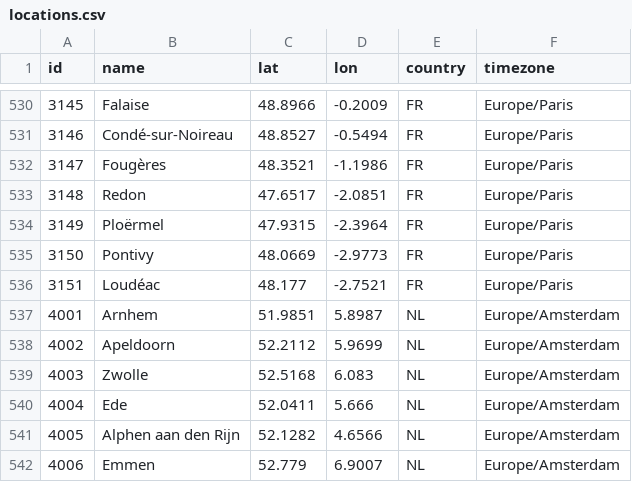
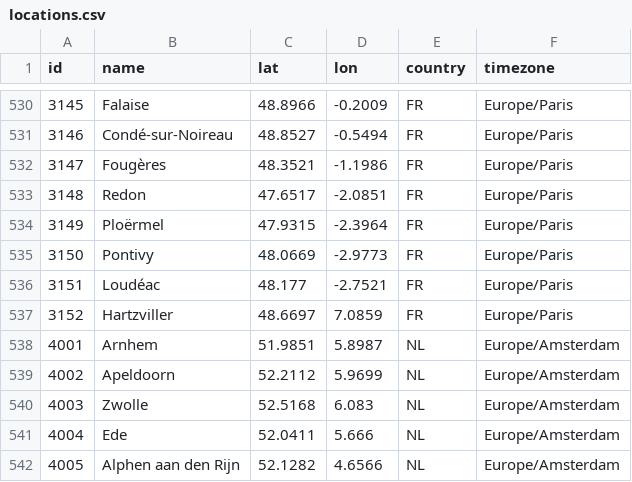
Before and after one commit to farmsaat/Wetterdaten, a CSV file: locations.csv, drawn as a sheet; only a part is shown, gaps mark what is left out; the shorter side is filled out with more unchanged rows; the diff names each change by its address in the sheet, - before the commit and + after, or states it on an @@ line.

Commit message:
Update locations.csv

```diff
--- a/locations.csv
+++ b/locations.csv
+row 537: 3152 | Hartzviller | 48.6697 | 7.0859 | FR | Europe/Paris
```
